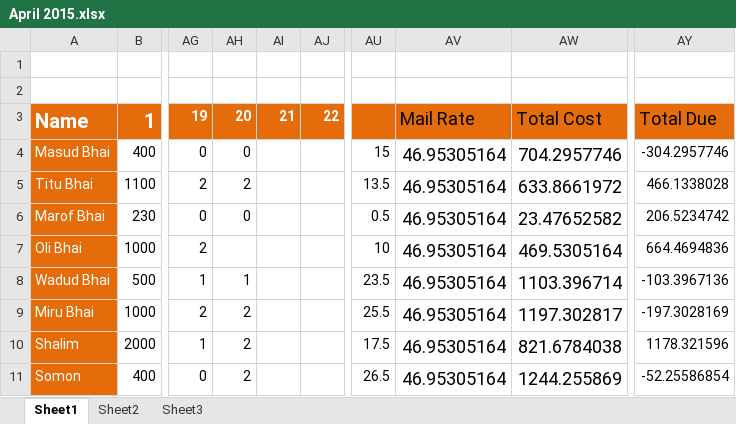
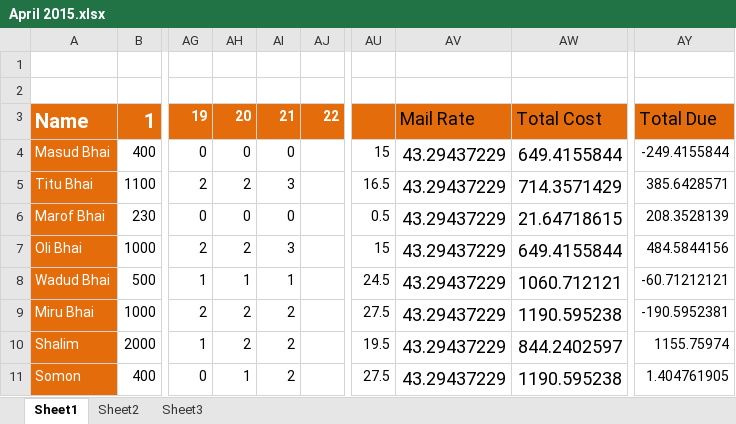
Before and after one commit to mehedi4475/April-2015, an Excel workbook: April 2015.xlsx, sheet Sheet1, drawn as a sheet; only a part is shown, gaps mark what is left out; values as stored, in another font and other column widths than the file's, no borders; the diff covers the shown part only; the diff names each change by its address in the sheet, - before the commit and + after, or states it on an @@ line.

Commit message:
21 April 2015

```diff
--- a/April 2015.xlsx (sheet Sheet1)
+++ b/April 2015.xlsx (sheet Sheet1)
-AI4: (empty)
+AI4: 0
-AV4:AV11: 46.95305164
+AV4:AV11: 43.29437229
-AW4: 704.2957746
+AW4: 649.4155844
-AY4: -304.2957746
+AY4: -249.4155844
-AI5: (empty)
+AI5: 3
-AU5: 13.5
+AU5: 16.5
-AW5: 633.8661972
+AW5: 714.3571429
-AY5: 466.1338028
+AY5: 385.6428571
-AI6: (empty)
+AI6: 0
-AW6: 23.47652582
+AW6: 21.64718615
-AY6: 206.5234742
+AY6: 208.3528139
-AH7: (empty)
+AH7: 2
-AI7: (empty)
+AI7: 3
-AU7: 10
+AU7: 15
-AW7: 469.5305164
+AW7: 649.4155844
-AY7: 664.4694836
+AY7: 484.5844156
-AI8: (empty)
+AI8: 1
-AU8: 23.5
+AU8: 24.5
-AW8: 1103.396714
+AW8: 1060.712121
-AY8: -103.3967136
+AY8: -60.71212121
-AI9:AI11: (empty)
+AI9:AI11: 2
-AU9: 25.5
+AU9: 27.5
-AW9: 1197.302817
+AW9: 1190.595238
-AY9: -197.3028169
+AY9: -190.5952381
-AU10: 17.5
+AU10: 19.5
-AW10: 821.6784038
+AW10: 844.2402597
-AY10: 1178.321596
+AY10: 1155.75974
-AH11: 2
+AH11: 1
-AU11: 26.5
+AU11: 27.5
-AW11: 1244.255869
+AW11: 1190.595238
-AY11: -52.25586854
+AY11: 1.404761905
```
Also changed, not shown: 10 edited cells elsewhere in this sheet.
